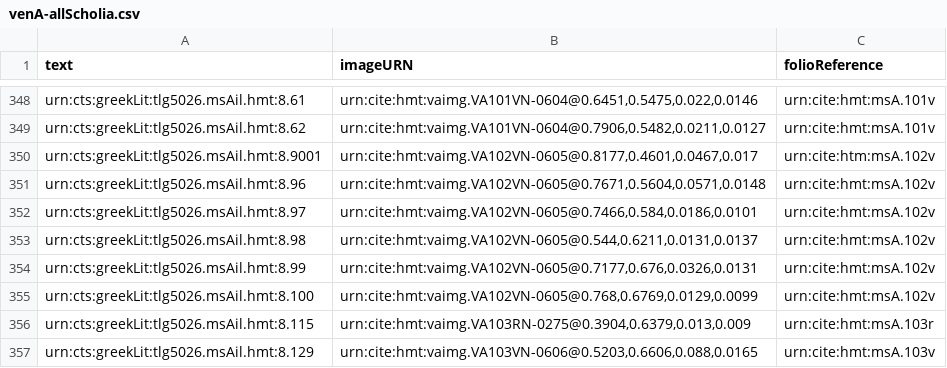
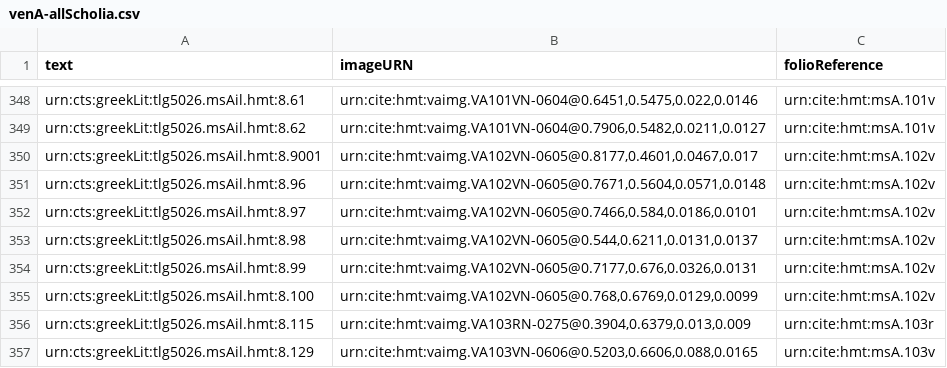
Before and after one commit to hmteditors/hmt-8, a CSV file: collections/venA-allScholia.csv, drawn as a sheet; only a part is shown, gaps mark what is left out.

Commit message:
Update venA-allScholia.csv

```diff
--- a/collections/venA-allScholia.csv
+++ b/collections/venA-allScholia.csv
@@ -349,3 +349,3 @@ urn:cts:greekLit:tlg5026.msAil.hmt:8.61,"urn:cite:hmt:vaimg.VA101VN-0604@0.6451,
 urn:cts:greekLit:tlg5026.msAil.hmt:8.62,"urn:cite:hmt:vaimg.VA101VN-0604@0.7906,0.5482,0.0211,0.0127",urn:cite:hmt:msA.101v
-urn:cts:greekLit:tlg5026.msAil.hmt:8.9001,"urn:cite:hmt:vaimg.VA102VN-0605@0.8177,0.4601,0.0467,0.017",urn:cite:htm:msA.102v
+urn:cts:greekLit:tlg5026.msAil.hmt:8.9001,"urn:cite:hmt:vaimg.VA102VN-0605@0.8177,0.4601,0.0467,0.017",urn:cite:hmt:msA.102v
 urn:cts:greekLit:tlg5026.msAil.hmt:8.96,"urn:cite:hmt:vaimg.VA102VN-0605@0.7671,0.5604,0.0571,0.0148",urn:cite:hmt:msA.102v
```
